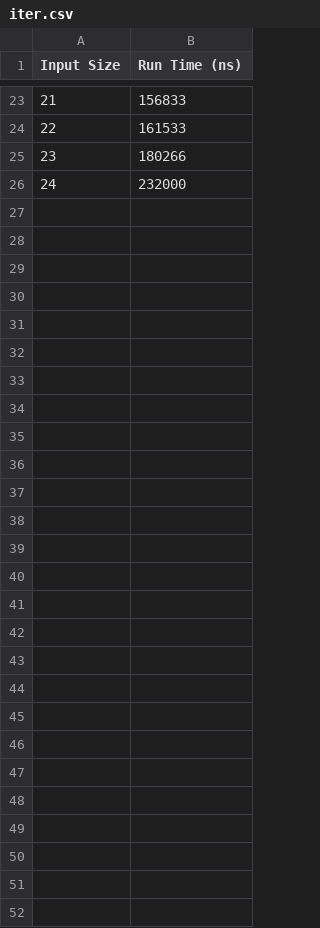
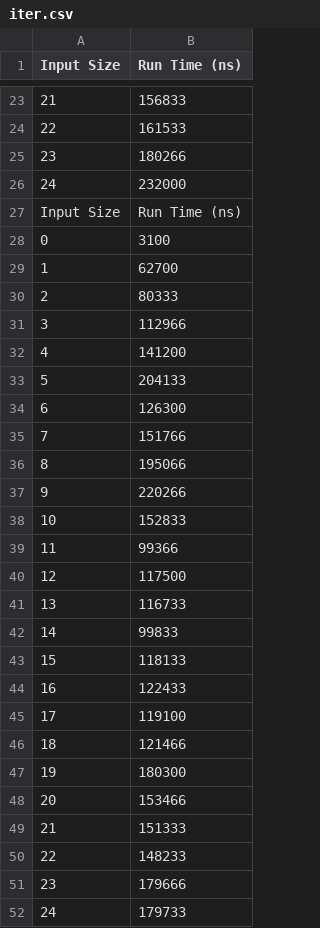
Before and after one commit to evinjaff/CSE131-WUSTL, a CSV file: outputs/iter.csv, drawn as a sheet; only a part is shown, gaps mark what is left out; the diff names each change by its address in the sheet, - before the commit and + after, or states it on an @@ line.

```diff
--- a/outputs/iter.csv
+++ b/outputs/iter.csv
+row 27: Input Size | Run Time (ns)
+row 28: 0 | 3100
+row 29: 1 | 62700
+row 30: 2 | 80333
+row 31: 3 | 112966
+row 32: 4 | 141200
+row 33: 5 | 204133
+row 34: 6 | 126300
+row 35: 7 | 151766
+row 36: 8 | 195066
+row 37: 9 | 220266
+row 38: 10 | 152833
+row 39: 11 | 99366
+row 40: 12 | 117500
+row 41: 13 | 116733
+row 42: 14 | 99833
+row 43: 15 | 118133
+row 44: 16 | 122433
+row 45: 17 | 119100
+row 46: 18 | 121466
+row 47: 19 | 180300
+row 48: 20 | 153466
+row 49: 21 | 151333
+row 50: 22 | 148233
+row 51: 23 | 179666
+row 52: 24 | 179733
```
Also changed, not shown: outputs/recur.csv, 7 other files.
